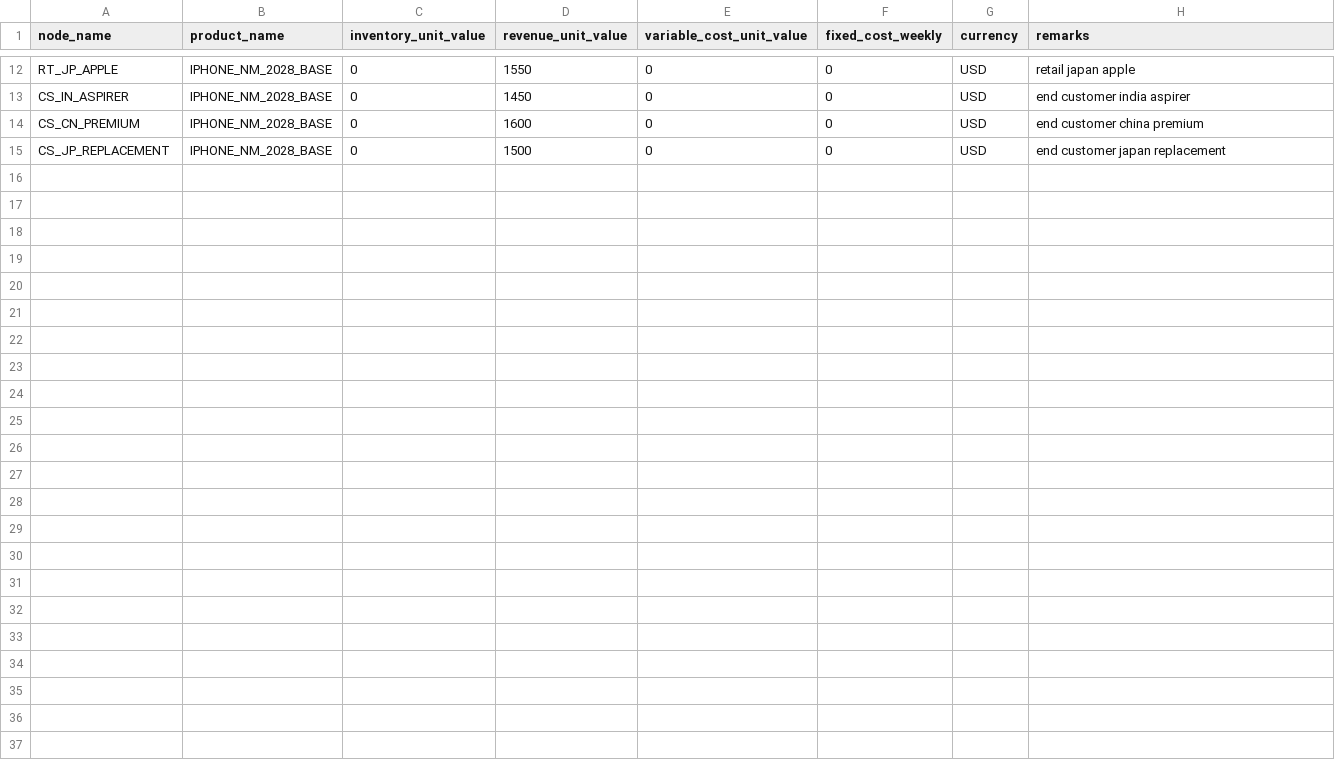
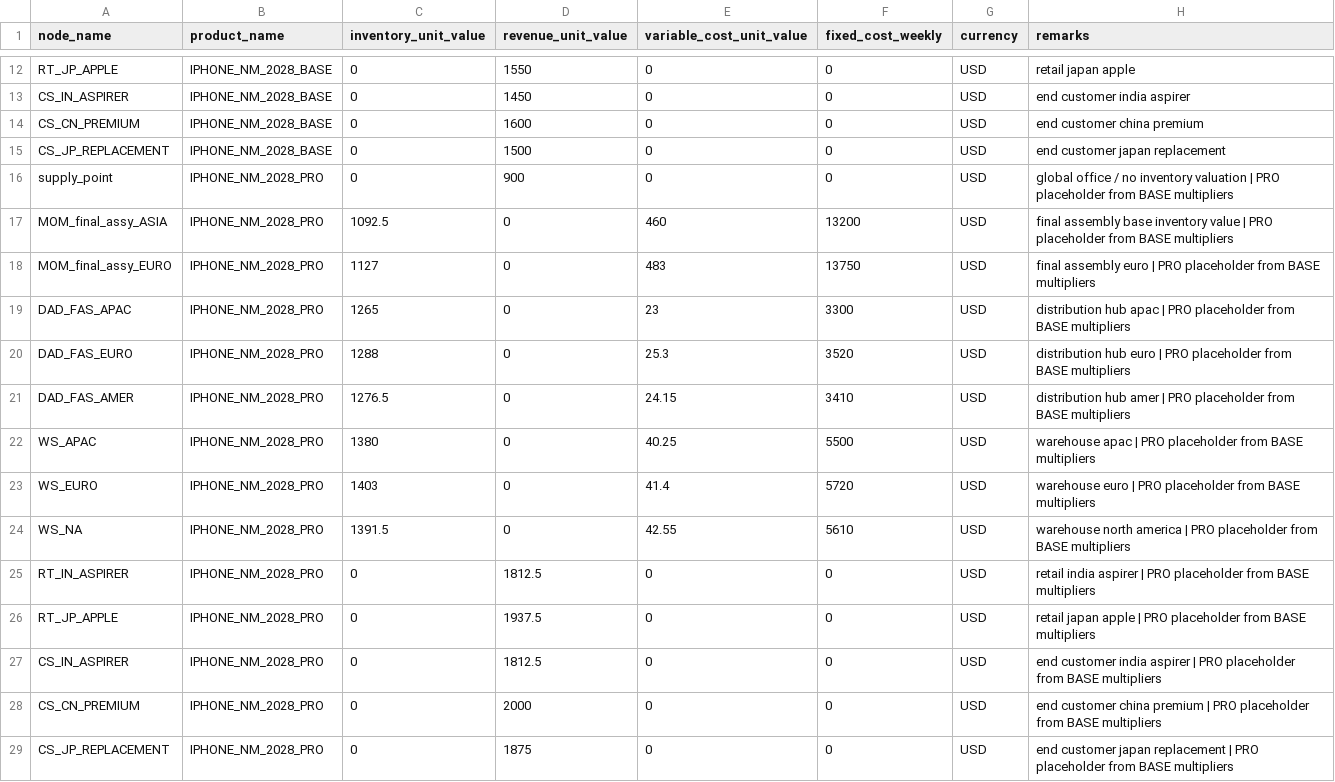
Before and after one commit to Yasushi-Osugi/WOM_V0R1M0_github260321_flow_analyze, a CSV file: pysi/master_data/node_product_money_master.csv, drawn as a sheet; only a part is shown, gaps mark what is left out; the diff names each change by its address in the sheet, - before the commit and + after, or states it on an @@ line.

Commit message:
Add PRO placeholder node-product money master values

```diff
--- a/pysi/master_data/node_product_money_master.csv
+++ b/pysi/master_data/node_product_money_master.csv
+row 16: supply_point | IPHONE_NM_2028_PRO | 0 | 900 | 0 | 0 | USD | global office / no inventory valuation | PRO placeholder from BASE multipliers
+row 17: MOM_final_assy_ASIA | IPHONE_NM_2028_PRO | 1092.5 | 0 | 460 | 13200 | USD | final assembly base inventory value | PRO placeholder from BASE multipliers
+row 18: MOM_final_assy_EURO | IPHONE_NM_2028_PRO | 1127 | 0 | 483 | 13750 | USD | final assembly euro | PRO placeholder from BASE multipliers
+row 19: DAD_FAS_APAC | IPHONE_NM_2028_PRO | 1265 | 0 | 23 | 3300 | USD | distribution hub apac | PRO placeholder from BASE multipliers
+row 20: DAD_FAS_EURO | IPHONE_NM_2028_PRO | 1288 | 0 | 25.3 | 3520 | USD | distribution hub euro | PRO placeholder from BASE multipliers
+row 21: DAD_FAS_AMER | IPHONE_NM_2028_PRO | 1276.5 | 0 | 24.15 | 3410 | USD | distribution hub amer | PRO placeholder from BASE multipliers
+row 22: WS_APAC | IPHONE_NM_2028_PRO | 1380 | 0 | 40.25 | 5500 | USD | warehouse apac | PRO placeholder from BASE multipliers
+row 23: WS_EURO | IPHONE_NM_2028_PRO | 1403 | 0 | 41.4 | 5720 | USD | warehouse euro | PRO placeholder from BASE multipliers
+row 24: WS_NA | IPHONE_NM_2028_PRO | 1391.5 | 0 | 42.55 | 5610 | USD | warehouse north america | PRO placeholder from BASE multipliers
+row 25: RT_IN_ASPIRER | IPHONE_NM_2028_PRO | 0 | 1812.5 | 0 | 0 | USD | retail india aspirer | PRO placeholder from BASE multipliers
+row 26: RT_JP_APPLE | IPHONE_NM_2028_PRO | 0 | 1937.5 | 0 | 0 | USD | retail japan apple | PRO placeholder from BASE multipliers
+row 27: CS_IN_ASPIRER | IPHONE_NM_2028_PRO | 0 | 1812.5 | 0 | 0 | USD | end customer india aspirer | PRO placeholder from BASE multipliers
+row 28: CS_CN_PREMIUM | IPHONE_NM_2028_PRO | 0 | 2000 | 0 | 0 | USD | end customer china premium | PRO placeholder from BASE multipliers
+row 29: CS_JP_REPLACEMENT | IPHONE_NM_2028_PRO | 0 | 1875 | 0 | 0 | USD | end customer japan replacement | PRO placeholder from BASE multipliers
```
